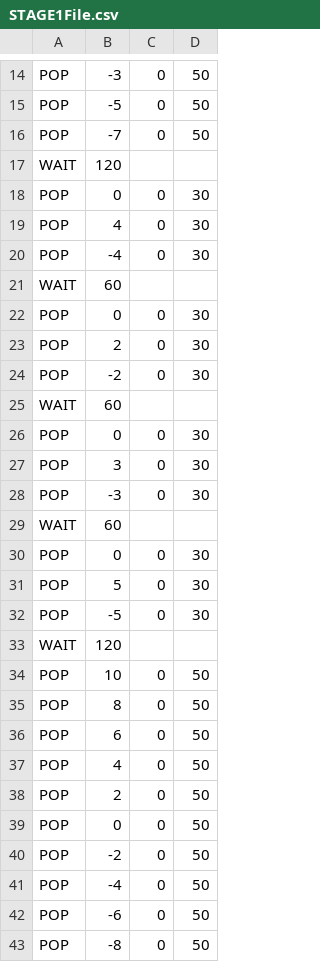
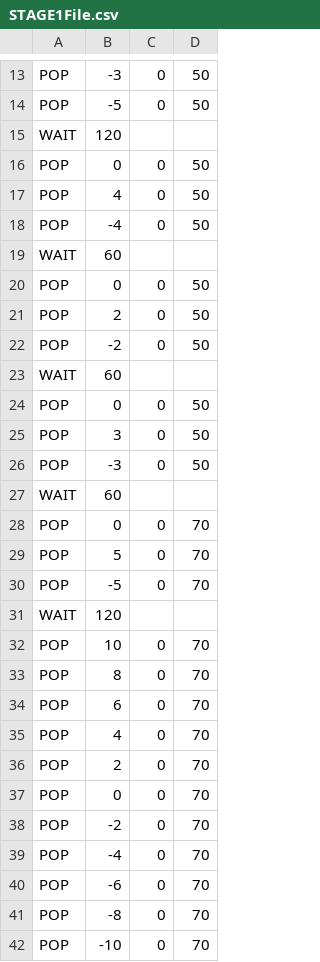
Before and after one commit to bashi-T/DeapSea, a CSV file: CG2-DeapSea/Resource/CSV/STAGE1File.csv, drawn as a sheet; only a part is shown, gaps mark what is left out; the shorter side is filled out with more unchanged rows; the diff covers the shown part only.

```diff
--- a/CG2-DeapSea/Resource/CSV/STAGE1File.csv
+++ b/CG2-DeapSea/Resource/CSV/STAGE1File.csv
@@ -15,29 +14,18 @@ POP,-3,0,50
 POP,-5,0,50
-POP,-7,0,50
 WAIT,120,,
-POP,0,0,30
-POP,4,0,30
-POP,-4,0,30
+POP,0,0,50
+POP,4,0,50
+POP,-4,0,50
 WAIT,60,,
-POP,0,0,30
-POP,2,0,30
-POP,-2,0,30
+POP,0,0,50
+POP,2,0,50
+POP,-2,0,50
 WAIT,60,,
-POP,0,0,30
-POP,3,0,30
-POP,-3,0,30
+POP,0,0,50
+POP,3,0,50
+POP,-3,0,50
 WAIT,60,,
-POP,0,0,30
-POP,5,0,30
-POP,-5,0,30
+POP,0,0,70
+POP,5,0,70
+POP,-5,0,70
 WAIT,120,,
-POP,10,0,50
-POP,8,0,50
-POP,6,0,50
-POP,4,0,50
-POP,2,0,50
-POP,0,0,50
-POP,-2,0,50
-POP,-4,0,50
-POP,-6,0,50
-POP,-8,0,50
```
Also changed, not shown: 3 removed rows elsewhere in this file, 22 other files.
